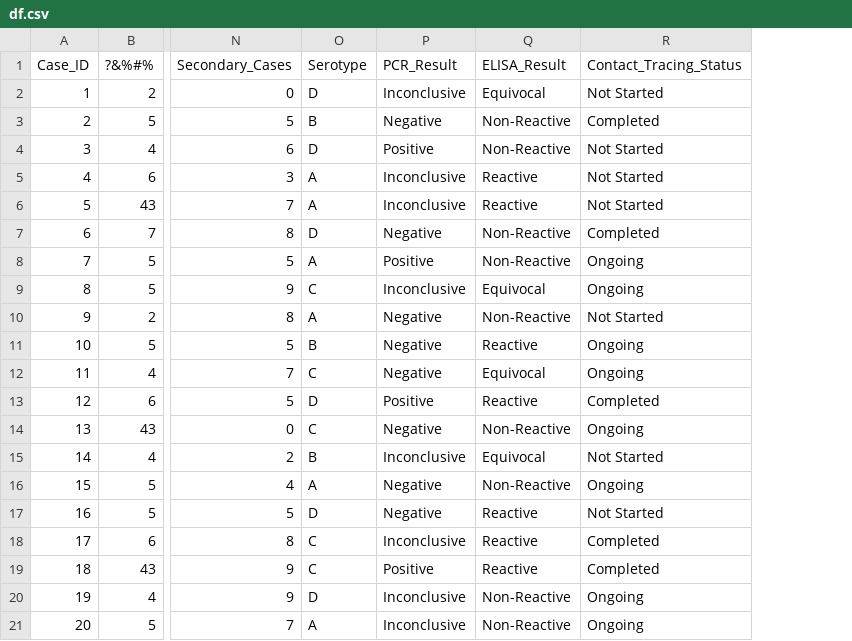
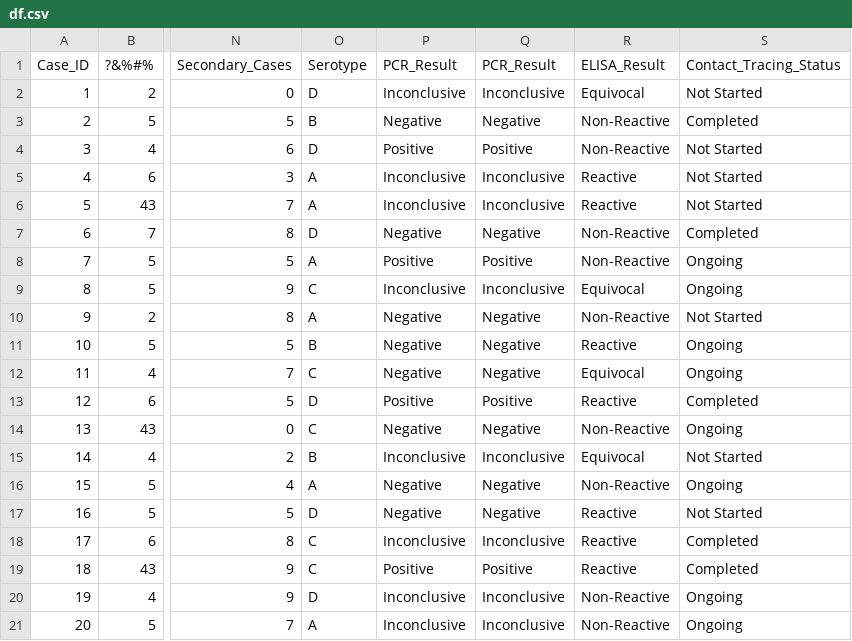
Before and after one commit to Alexander-Gebreamlak/codedtitles-master, a CSV file: data/df.csv, drawn as a sheet; only a part is shown, gaps mark what is left out; the diff names each change by its address in the sheet, - before the commit and + after, or states it on an @@ line.

Commit message:
Update df.csv

```diff
--- a/data/df.csv
+++ b/data/df.csv
+column Q (PCR_Result), rows 2-21: Inconclusive | Negative | Positive | Inconclusive | Inconclusive | Negative | Positive | Inconclusive | Negative | Negative | Negative | Positive | Negative | Inconclusive | Negative | Negative | Inconclusive | Positive | Inconclusive | Inconclusive
```
